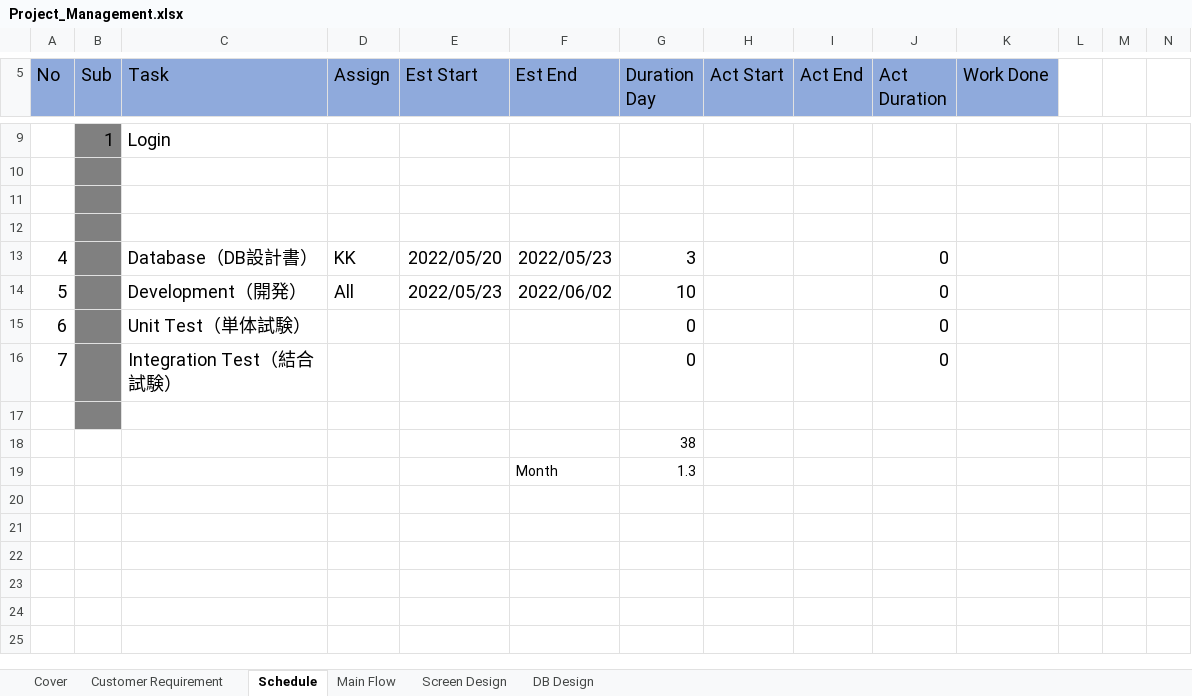
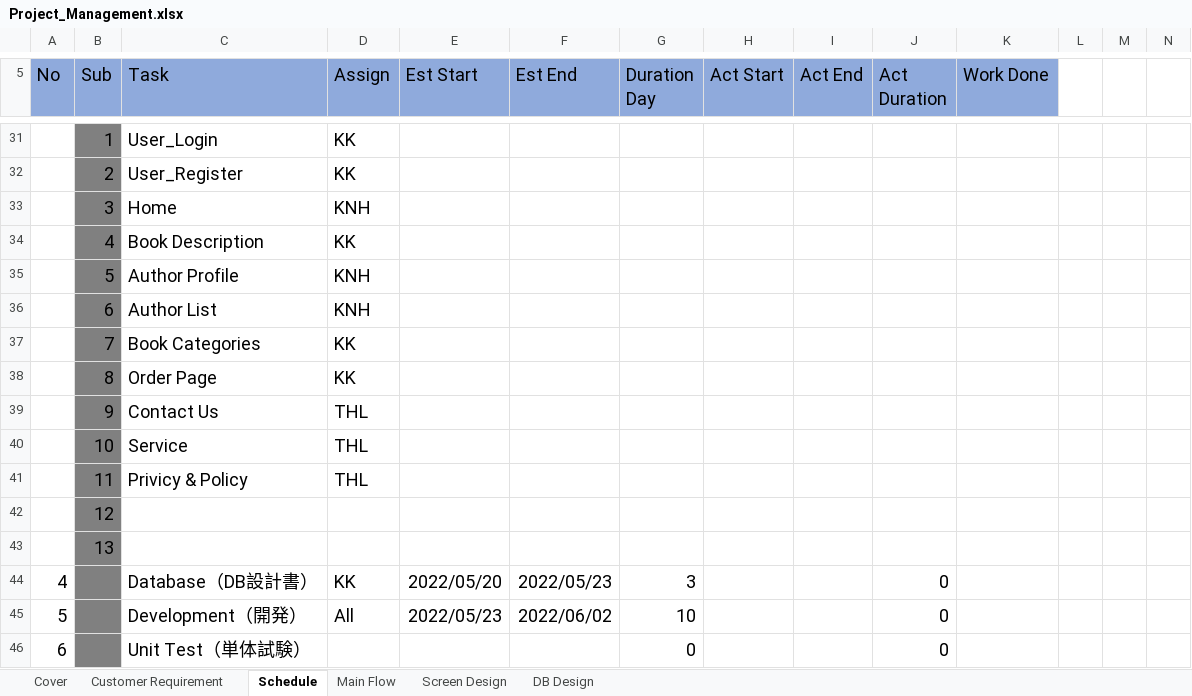
Before and after one commit to Kaung1730/Yadanar_Thike, an Excel workbook: 02.DesignDocument/Project_Management.xlsx, sheet Schedule, drawn as a sheet; only a part is shown, gaps mark what is left out; the shorter side is filled out with more unchanged rows; values as stored, in another font and other column widths than the file's, no borders; addresses are those after the commit; the diff covers the shown part only; the diff names each change by its address in the sheet, - before the commit and + after, or states it on an @@ line.

```diff
--- a/02.DesignDocument/Project_Management.xlsx (sheet Schedule)
+++ b/02.DesignDocument/Project_Management.xlsx (sheet Schedule)
-C31 (Task): Login
+C31 (Task): User_Login
-D31 (Assign): (empty)
+D31 (Assign): KK
-row 32: (empty)
+row 32:  | 2 | User_Register | KK
-row 33: (empty)
+row 33:  | 3 | Home | KNH
-row 34: (empty)
+row 34:  | 4 | Book Description | KK
+row 35:  | 5 | Author Profile | KNH
+row 36:  | 6 | Author List | KNH
+row 37:  | 7 | Book Categories | KK
+row 38:  | 8 | Order Page | KK
+row 39:  | 9 | Contact Us | THL
+row 40:  | 10 | Service | THL
+row 41:  | 11 | Privicy & Policy | THL
+row 42:  | 12
+row 43:  | 13
```
Also changed, not shown: 22 added rows elsewhere in this sheet, sheet Cover, formulas that keep their value, charts or pictures.
